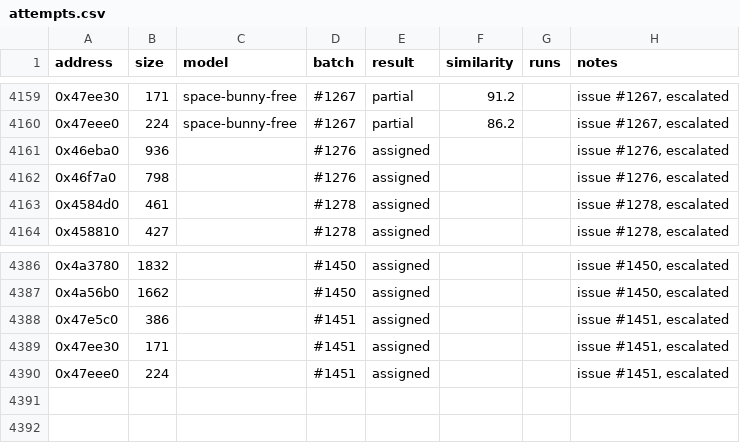
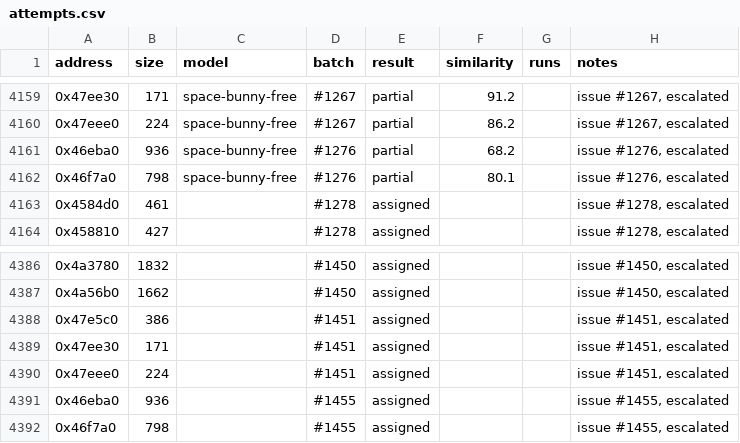
Before and after one commit to CubeB/byte-tactics, a CSV file: data/attempts.csv, drawn as a sheet; only a part is shown, gaps mark what is left out.

```diff
--- a/data/attempts.csv
+++ b/data/attempts.csv
@@ -4160,4 +4160,4 @@ address,size,model,batch,result,similarity,runs,notes
 0x47eee0,224,space-bunny-free,#1267,partial,86.2,,"issue #1267, escalated"
-0x46eba0,936,,#1276,assigned,,,"issue #1276, escalated"
-0x46f7a0,798,,#1276,assigned,,,"issue #1276, escalated"
+0x46eba0,936,space-bunny-free,#1276,partial,68.2,,"issue #1276, escalated"
+0x46f7a0,798,space-bunny-free,#1276,partial,80.1,,"issue #1276, escalated"
 0x4584d0,461,,#1278,assigned,,,"issue #1278, escalated"
@@ -4390 +4390,3 @@ address,size,model,batch,result,similarity,runs,notes
 0x47eee0,224,,#1451,assigned,,,"issue #1451, escalated"
+0x46eba0,936,,#1455,assigned,,,"issue #1455, escalated"
+0x46f7a0,798,,#1455,assigned,,,"issue #1455, escalated"
```
Also changed, not shown: data/batches.csv, 1 other file.
